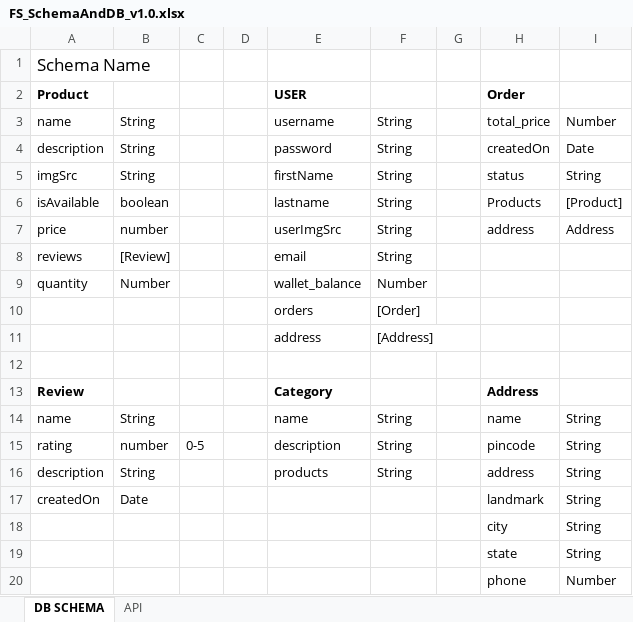
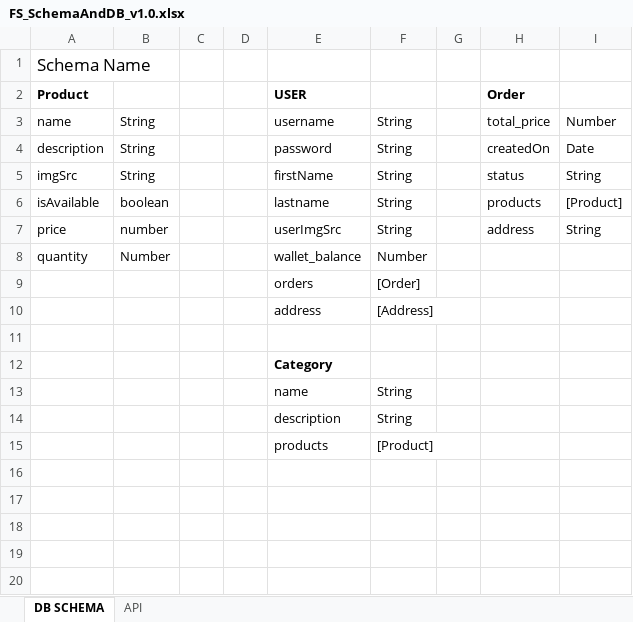
Before and after one commit to akashkharade/node-shopping-cart, an Excel workbook: backend/FS_SchemaAndDB_v1.0.xlsx, sheet DB SCHEMA, drawn as a sheet; values as stored, in another font and other column widths than the file's, no borders; removed rows and columns are numbered as before the commit, all else as after; the diff names each change by its address in the sheet, - before the commit and + after, or states it on an @@ line.

Commit message:
Changed DB schemas and API end point in sheet

```diff
--- a/backend/FS_SchemaAndDB_v1.0.xlsx (sheet DB SCHEMA)
+++ b/backend/FS_SchemaAndDB_v1.0.xlsx (sheet DB SCHEMA)
-H6: Products
+H6: products
-I7: Address
+I7: String
-row 8: reviews | [Review] |  |  | email | String
-row 13: Review |  |  |  | Category |  |  | Address
-row 14: name | String |  |  | name | String |  | name | String
-row 15: rating | number | 0-5 |  | description | String |  | pincode | String
-row 16: description | String |  |  | products | String |  | address | String
-row 17: createdOn | Date |  |  |  |  |  | landmark | String
-row 18:  |  |  |  |  |  |  | city | String
-row 19:  |  |  |  |  |  |  | state | String
-row 20:  |  |  |  |  |  |  | phone | Number
+row 12:  |  |  |  | Category
+row 13:  |  |  |  | name | String
+row 14:  |  |  |  | description | String
+row 15:  |  |  |  | products | [Product]
```
Also changed, not shown: sheet API.
